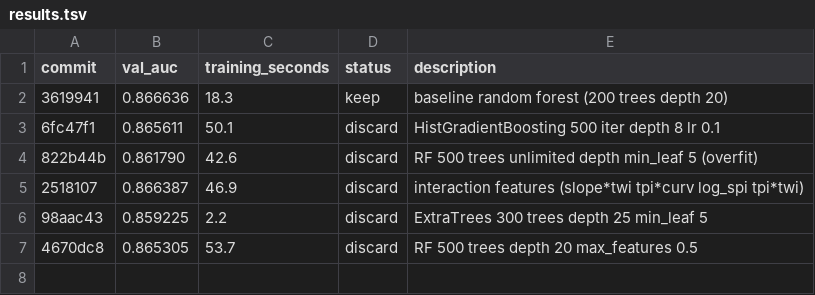
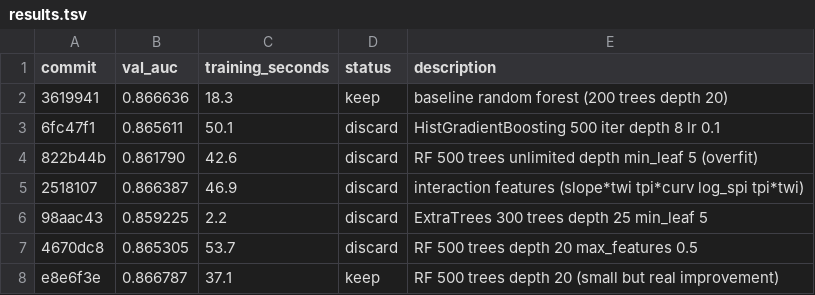
Before and after one commit to camerhann/autoresearch, a TSV file: results.tsv, drawn as a sheet; the diff names each change by its address in the sheet, - before the commit and + after, or states it on an @@ line.

```diff
--- a/results.tsv
+++ b/results.tsv
+row 8: e8e6f3e | 0.866787 | 37.1 | keep | RF 500 trees depth 20 (small but real improvement)
```
Also changed, not shown: 1 other file.
